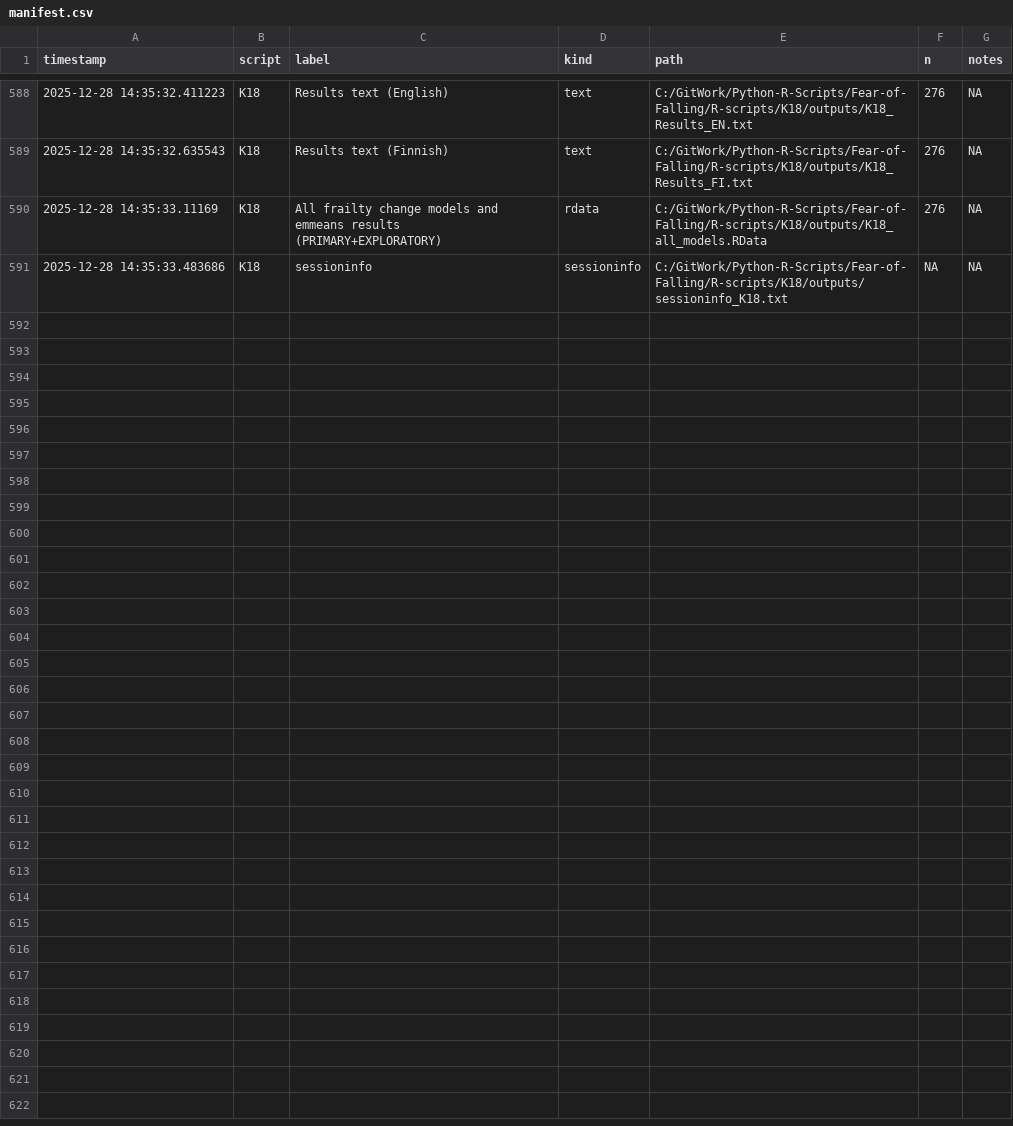
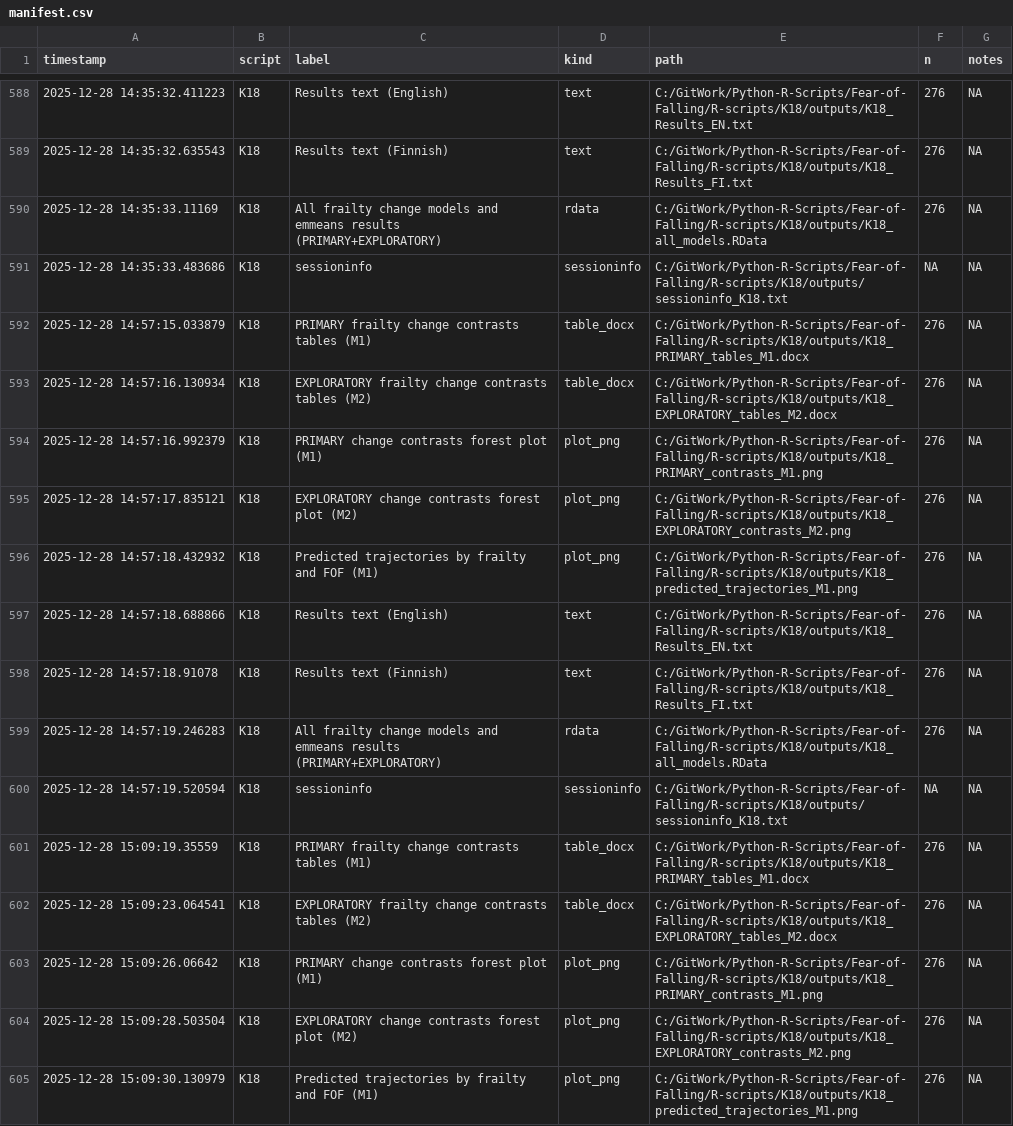
Before and after one commit to Tupatuko2023/Python-R-Scripts, a CSV file: Fear-of-Falling/manifest/manifest.csv, drawn as a sheet; only a part is shown, gaps mark what is left out; the diff covers the shown part only; the diff names each change by its address in the sheet, - before the commit and + after, or states it on an @@ line.

```diff
--- a/Fear-of-Falling/manifest/manifest.csv
+++ b/Fear-of-Falling/manifest/manifest.csv
+row 592: 2025-12-28 14:57:15.033879 | K18 | PRIMARY frailty change contrasts tables (M1) | table_docx | C:/GitWork/Python-R-Scripts/Fear-of-Falling/R-scripts/K18/outputs/K18_PRIMARY_tables_M1.docx | 276 | NA
+row 593: 2025-12-28 14:57:16.130934 | K18 | EXPLORATORY frailty change contrasts tables (M2) | table_docx | C:/GitWork/Python-R-Scripts/Fear-of-Falling/R-scripts/K18/outputs/K18_EXPLORATORY_tables_M2.docx | 276 | NA
+row 594: 2025-12-28 14:57:16.992379 | K18 | PRIMARY change contrasts forest plot (M1) | plot_png | C:/GitWork/Python-R-Scripts/Fear-of-Falling/R-scripts/K18/outputs/K18_PRIMARY_contrasts_M1.png | 276 | NA
+row 595: 2025-12-28 14:57:17.835121 | K18 | EXPLORATORY change contrasts forest plot (M2) | plot_png | C:/GitWork/Python-R-Scripts/Fear-of-Falling/R-scripts/K18/outputs/K18_EXPLORATORY_contrasts_M2.png | 276 | NA
+row 596: 2025-12-28 14:57:18.432932 | K18 | Predicted trajectories by frailty and FOF (M1) | plot_png | C:/GitWork/Python-R-Scripts/Fear-of-Falling/R-scripts/K18/outputs/K18_predicted_trajectories_M1.png | 276 | NA
+row 597: 2025-12-28 14:57:18.688866 | K18 | Results text (English) | text | C:/GitWork/Python-R-Scripts/Fear-of-Falling/R-scripts/K18/outputs/K18_Results_EN.txt | 276 | NA
+row 598: 2025-12-28 14:57:18.91078 | K18 | Results text (Finnish) | text | C:/GitWork/Python-R-Scripts/Fear-of-Falling/R-scripts/K18/outputs/K18_Results_FI.txt | 276 | NA
+row 599: 2025-12-28 14:57:19.246283 | K18 | All frailty change models and emmeans results (PRIMARY+EXPLORATORY) | rdata | C:/GitWork/Python-R-Scripts/Fear-of-Falling/R-scripts/K18/outputs/K18_all_models.RData | 276 | NA
+row 600: 2025-12-28 14:57:19.520594 | K18 | sessioninfo | sessioninfo | C:/GitWork/Python-R-Scripts/Fear-of-Falling/R-scripts/K18/outputs/sessioninfo_K18.txt | NA | NA
+row 601: 2025-12-28 15:09:19.35559 | K18 | PRIMARY frailty change contrasts tables (M1) | table_docx | C:/GitWork/Python-R-Scripts/Fear-of-Falling/R-scripts/K18/outputs/K18_PRIMARY_tables_M1.docx | 276 | NA
+row 602: 2025-12-28 15:09:23.064541 | K18 | EXPLORATORY frailty change contrasts tables (M2) | table_docx | C:/GitWork/Python-R-Scripts/Fear-of-Falling/R-scripts/K18/outputs/K18_EXPLORATORY_tables_M2.docx | 276 | NA
+row 603: 2025-12-28 15:09:26.06642 | K18 | PRIMARY change contrasts forest plot (M1) | plot_png | C:/GitWork/Python-R-Scripts/Fear-of-Falling/R-scripts/K18/outputs/K18_PRIMARY_contrasts_M1.png | 276 | NA
+row 604: 2025-12-28 15:09:28.503504 | K18 | EXPLORATORY change contrasts forest plot (M2) | plot_png | C:/GitWork/Python-R-Scripts/Fear-of-Falling/R-scripts/K18/outputs/K18_EXPLORATORY_contrasts_M2.png | 276 | NA
+row 605: 2025-12-28 15:09:30.130979 | K18 | Predicted trajectories by frailty and FOF (M1) | plot_png | C:/GitWork/Python-R-Scripts/Fear-of-Falling/R-scripts/K18/outputs/K18_predicted_trajectories_M1.png | 276 | NA
```
Also changed, not shown: 13 added rows elsewhere in this file, 1 other file.
